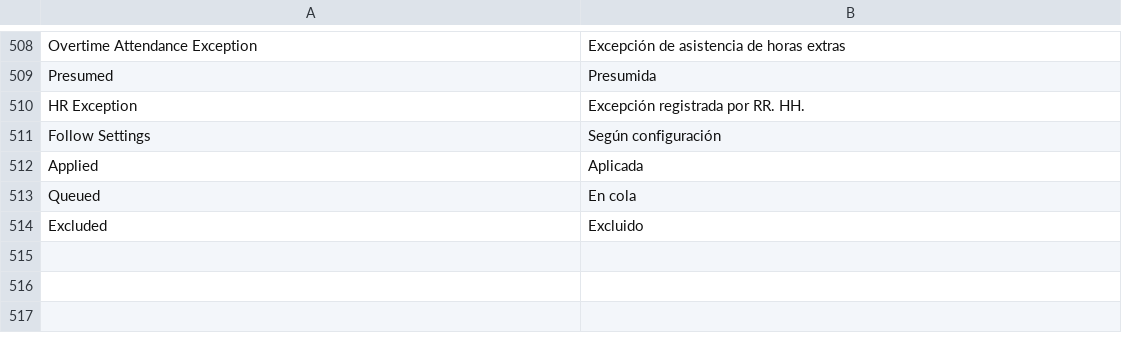
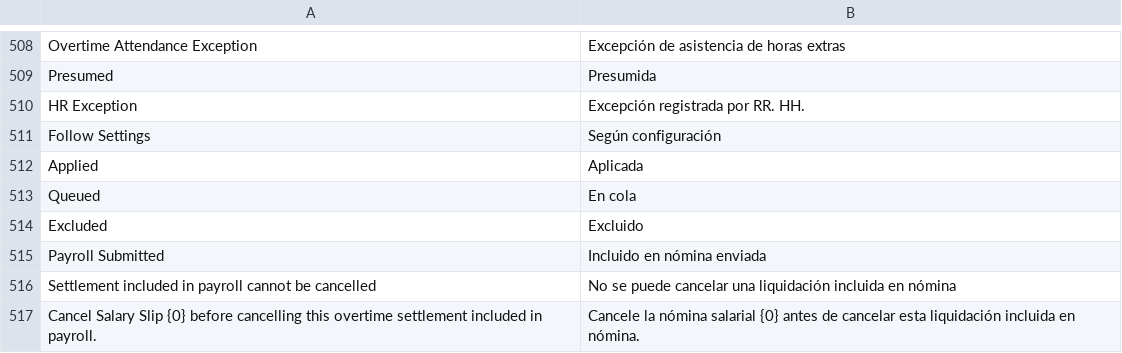
Before and after one commit to YefriTavarez/powerpro, a CSV file: powerpro/translations/es.csv, drawn as a sheet; only a part is shown, gaps mark what is left out; the diff names each change by its address in the sheet, - before the commit and + after, or states it on an @@ line.

Commit message:
fix(overtime): distinguish payroll inclusion from payment

```diff
--- a/powerpro/translations/es.csv
+++ b/powerpro/translations/es.csv
+row 515: Payroll Submitted | Incluido en nómina enviada
+row 516: Settlement included in payroll cannot be cancelled | No se puede cancelar una liquidación incluida en nómina
+row 517: Cancel Salary Slip {0} before cancelling this overtime settlement included in payroll. | Cancele la nómina salarial {0} antes de cancelar esta liquidación incluida en nómina.
```
Also changed, not shown: 18 other files.
